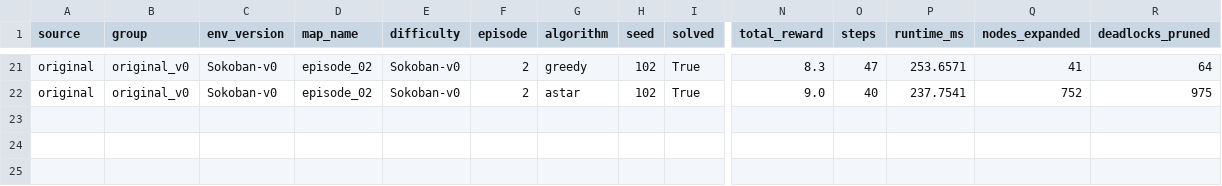
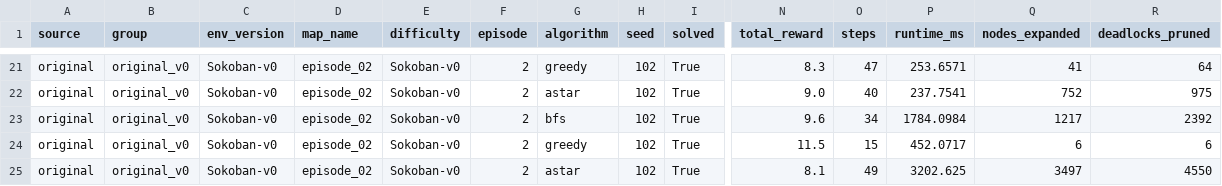
Before and after one commit to janhqnguyen2020/SokobanML, a CSV file: results/original_v0/episode_02/planner_runs.csv, drawn as a sheet; only a part is shown, gaps mark what is left out; rows hold the shown columns only; the diff names each change by its address in the sheet, - before the commit and + after, or states it on an @@ line.

```diff
--- a/results/original_v0/episode_02/planner_runs.csv
+++ b/results/original_v0/episode_02/planner_runs.csv
+row 23: original | original_v0 | Sokoban-v0 | episode_02 | Sokoban-v0 | 2 | bfs | 102 | True | 9.6 | 34 | 1784.0984 | 1217 | 2392
+row 24: original | original_v0 | Sokoban-v0 | episode_02 | Sokoban-v0 | 2 | greedy | 102 | True | 11.5 | 15 | 452.0717 | 6 | 6
+row 25: original | original_v0 | Sokoban-v0 | episode_02 | Sokoban-v0 | 2 | astar | 102 | True | 8.1 | 49 | 3202.625 | 3497 | 4550
```
Also changed, not shown: results/original_v0/episode_00/planner_runs.csv, results/original_v0/episode_03/planner_runs.csv, 18 other files.
